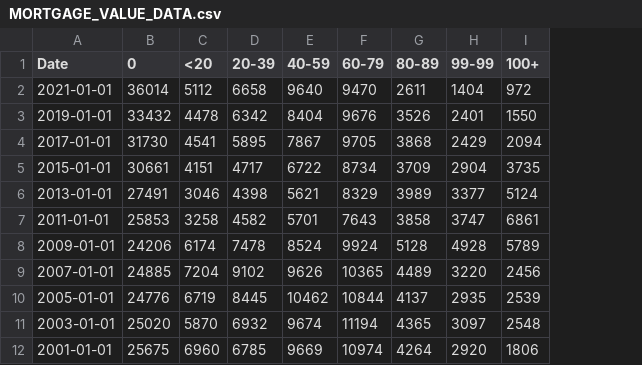
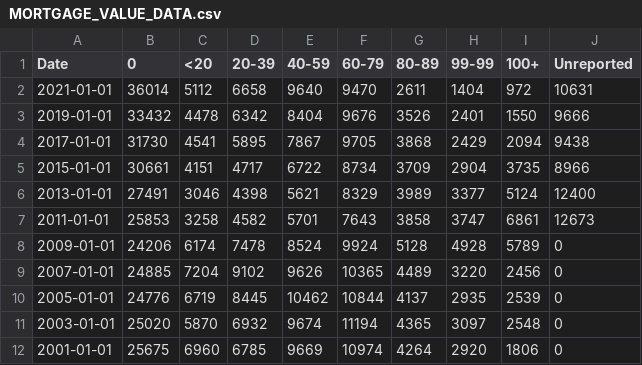
Before and after one commit to Miles-byte/Apricitas, a CSV file: Have Mortgage Rates Frozen the Housing Market/MORTGAGE_VALUE_DATA.csv, drawn as a sheet; the diff names each change by its address in the sheet, - before the commit and + after, or states it on an @@ line.

Commit message:
Adding Unreported data

```diff
--- a/Have Mortgage Rates Frozen the Housing Market/MORTGAGE_VALUE_DATA.csv
+++ b/Have Mortgage Rates Frozen the Housing Market/MORTGAGE_VALUE_DATA.csv
+column J (Unreported), rows 2-12: 10631 | 9666 | 9438 | 8966 | 12400 | 12673 | 0 | 0 | 0 | 0 | 0
```
Also changed, not shown: 1 other file.
